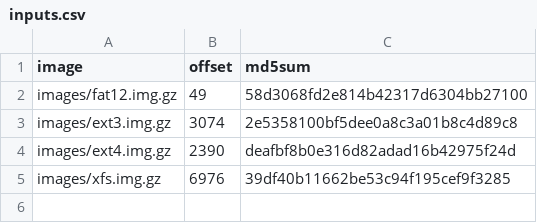
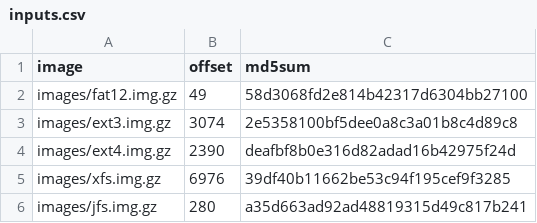
Before and after one commit to danluu/fs-errors, a CSV file: inputs.csv, drawn as a sheet.

```diff
--- a/inputs.csv
+++ b/inputs.csv
@@ -5 +5,2 @@ images/ext4.img.gz,2390,deafbf8b0e316d82adad16b42975f24d
 images/xfs.img.gz,6976,39df40b11662be53c94f195cef9f3285
+images/jfs.img.gz,280,a35d663ad92ad48819315d49c817b241
```
Also changed, not shown: 1 other file.
